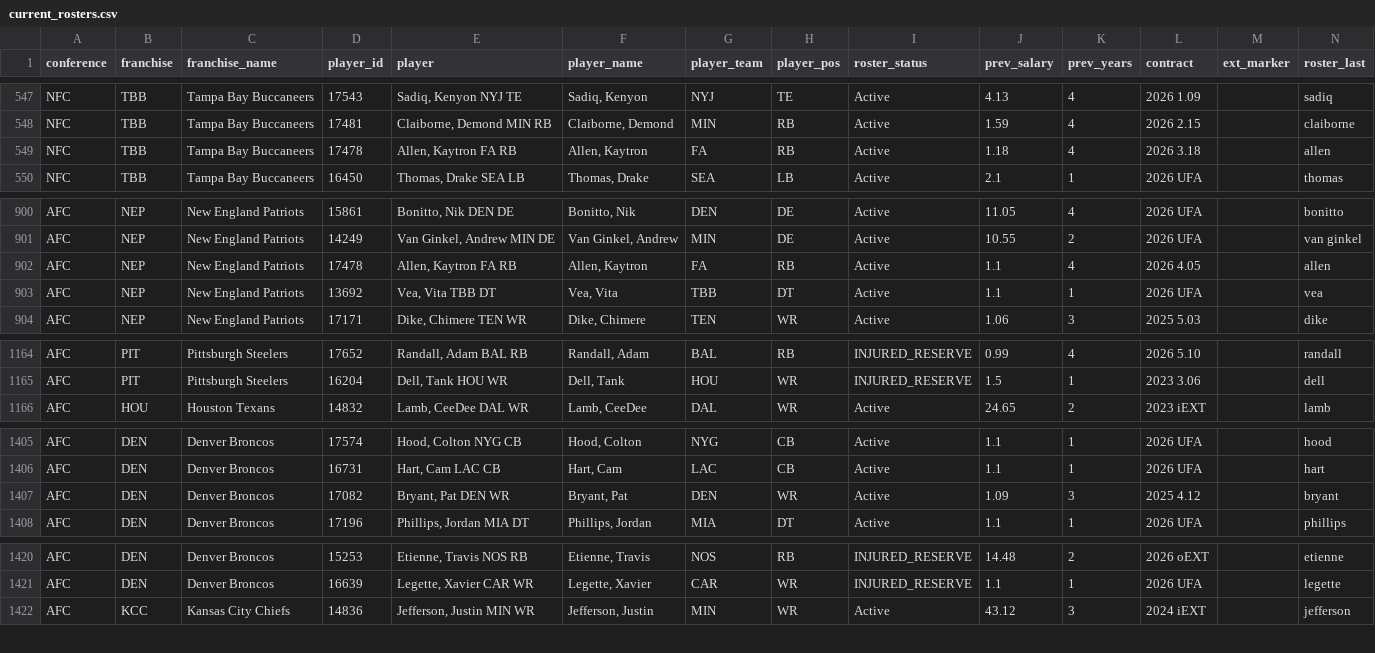
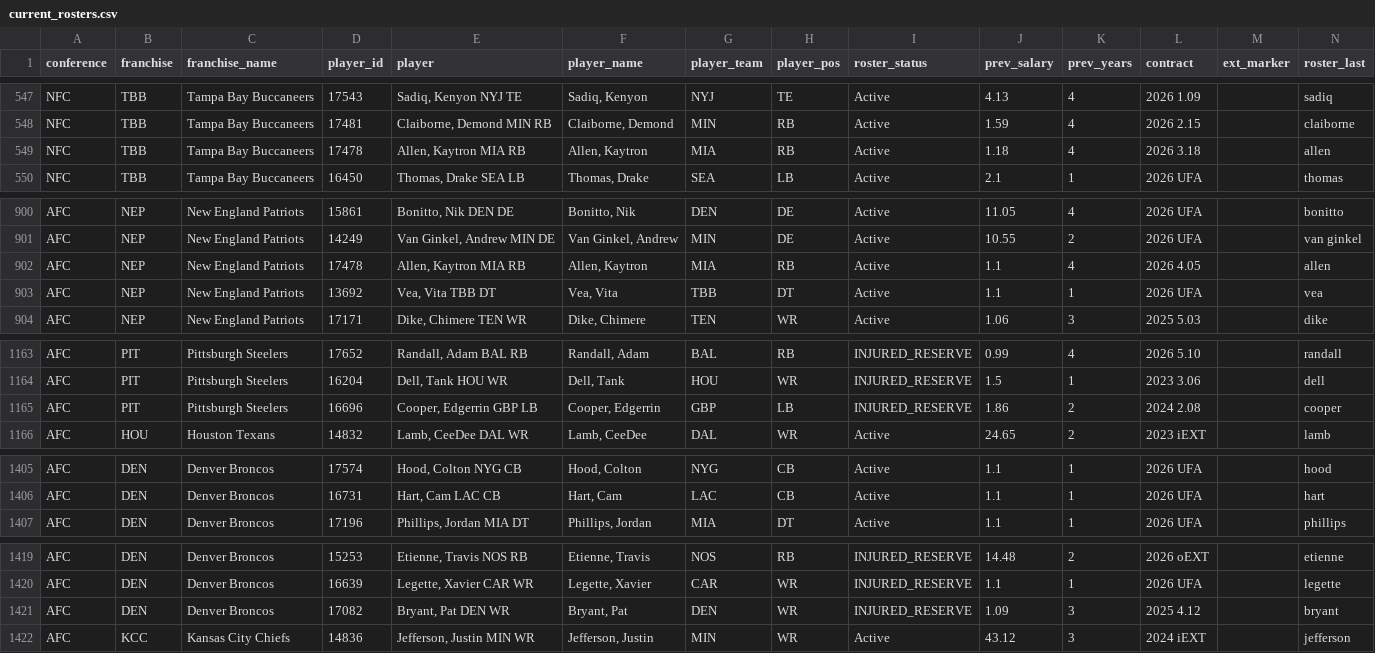
Before and after one commit to TheMathNinja/ADL-GM-Dashboard, a CSV file: data/current_rosters.csv, drawn as a sheet; only a part is shown, gaps mark what is left out; the diff covers the shown part only.

```diff
--- a/data/current_rosters.csv
+++ b/data/current_rosters.csv
@@ -548,3 +548,3 @@ NFC,TBB,Tampa Bay Buccaneers,17543,"Sadiq, Kenyon NYJ TE","Sadiq, Kenyon",NYJ,TE
 NFC,TBB,Tampa Bay Buccaneers,17481,"Claiborne, Demond MIN RB","Claiborne, Demond",MIN,RB,Active,1.59,4,2026 2.15,,claiborne
-NFC,TBB,Tampa Bay Buccaneers,17478,"Allen, Kaytron FA RB","Allen, Kaytron",FA,RB,Active,1.18,4,2026 3.18,,allen
+NFC,TBB,Tampa Bay Buccaneers,17478,"Allen, Kaytron MIA RB","Allen, Kaytron",MIA,RB,Active,1.18,4,2026 3.18,,allen
 NFC,TBB,Tampa Bay Buccaneers,16450,"Thomas, Drake SEA LB","Thomas, Drake",SEA,LB,Active,2.1,1,2026 UFA,,thomas
@@ -901,3 +901,3 @@ AFC,NEP,New England Patriots,15861,"Bonitto, Nik DEN DE","Bonitto, Nik",DEN,DE,A
 AFC,NEP,New England Patriots,14249,"Van Ginkel, Andrew MIN DE","Van Ginkel, Andrew",MIN,DE,Active,10.55,2,2026 UFA,,van ginkel
-AFC,NEP,New England Patriots,17478,"Allen, Kaytron FA RB","Allen, Kaytron",FA,RB,Active,1.1,4,2026 4.05,,allen
+AFC,NEP,New England Patriots,17478,"Allen, Kaytron MIA RB","Allen, Kaytron",MIA,RB,Active,1.1,4,2026 4.05,,allen
 AFC,NEP,New England Patriots,13692,"Vea, Vita TBB DT","Vea, Vita",TBB,DT,Active,1.1,1,2026 UFA,,vea
@@ -1165,2 +1164,3 @@ AFC,PIT,Pittsburgh Steelers,17652,"Randall, Adam BAL RB","Randall, Adam",BAL,RB,
 AFC,PIT,Pittsburgh Steelers,16204,"Dell, Tank HOU WR","Dell, Tank",HOU,WR,INJURED_RESERVE,1.5,1,2023 3.06,,dell
+AFC,PIT,Pittsburgh Steelers,16696,"Cooper, Edgerrin GBP LB","Cooper, Edgerrin",GBP,LB,INJURED_RESERVE,1.86,2,2024 2.08,,cooper
 AFC,HOU,Houston Texans,14832,"Lamb, CeeDee DAL WR","Lamb, CeeDee",DAL,WR,Active,24.65,2,2023 iEXT,,lamb
@@ -1406,3 +1406,2 @@ AFC,DEN,Denver Broncos,17574,"Hood, Colton NYG CB","Hood, Colton",NYG,CB,Active,
 AFC,DEN,Denver Broncos,16731,"Hart, Cam LAC CB","Hart, Cam",LAC,CB,Active,1.1,1,2026 UFA,,hart
-AFC,DEN,Denver Broncos,17082,"Bryant, Pat DEN WR","Bryant, Pat",DEN,WR,Active,1.09,3,2025 4.12,,bryant
 AFC,DEN,Denver Broncos,17196,"Phillips, Jordan MIA DT","Phillips, Jordan",MIA,DT,Active,1.1,1,2026 UFA,,phillips
@@ -1421,2 +1420,3 @@ AFC,DEN,Denver Broncos,15253,"Etienne, Travis NOS RB","Etienne, Travis",NOS,RB,I
 AFC,DEN,Denver Broncos,16639,"Legette, Xavier CAR WR","Legette, Xavier",CAR,WR,INJURED_RESERVE,1.1,1,2026 UFA,,legette
+AFC,DEN,Denver Broncos,17082,"Bryant, Pat DEN WR","Bryant, Pat",DEN,WR,INJURED_RESERVE,1.09,3,2025 4.12,,bryant
 AFC,KCC,Kansas City Chiefs,14836,"Jefferson, Justin MIN WR","Jefferson, Justin",MIN,WR,Active,43.12,3,2024 iEXT,,jefferson
```
Also changed, not shown: 4 added rows and 5 removed rows elsewhere in this file, 9 other files.
